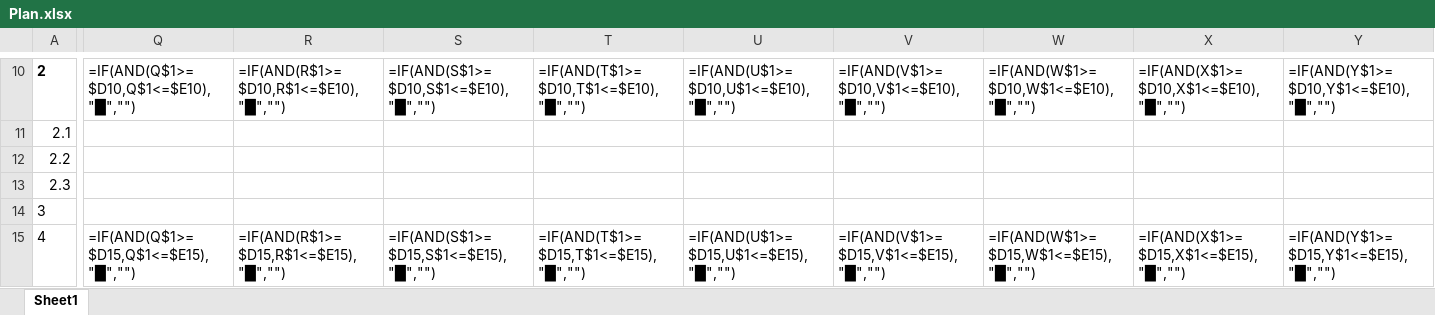
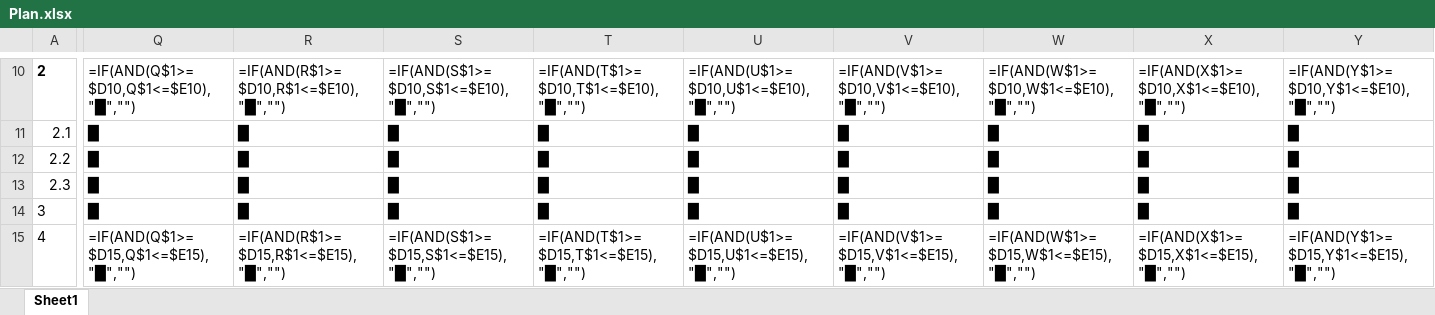
Before and after one commit to DYBInh2k5/Seminar_And_Project_QTDAPM, an Excel workbook: Ebooks/Plan.xlsx, sheet Sheet1, drawn as a sheet; only a part is shown, gaps mark what is left out; values as stored, in another font and other column widths than the file's, no borders; formulas without a stored value are shown as written; conditional formats not drawn; the diff covers the shown part only; the diff names each change by its address in the sheet, - before the commit and + after, or states it on an @@ line.

```diff
--- a/Ebooks/Plan.xlsx (sheet Sheet1)
+++ b/Ebooks/Plan.xlsx (sheet Sheet1)
-Q11:Q14: (empty)
+Q11:Q14: █
-R11:R14: (empty)
+R11:R14: █
-S11:S14: (empty)
+S11:S14: █
-T11:T14: (empty)
+T11:T14: █
-U11:U14: (empty)
+U11:U14: █
-V11:V14: (empty)
+V11:V14: █
-W11:W14: (empty)
+W11:W14: █
-X11:X14: (empty)
+X11:X14: █
-Y11:Y14: (empty)
+Y11:Y14: █
```
Also changed, not shown: 1309 edited cells elsewhere in this sheet.
